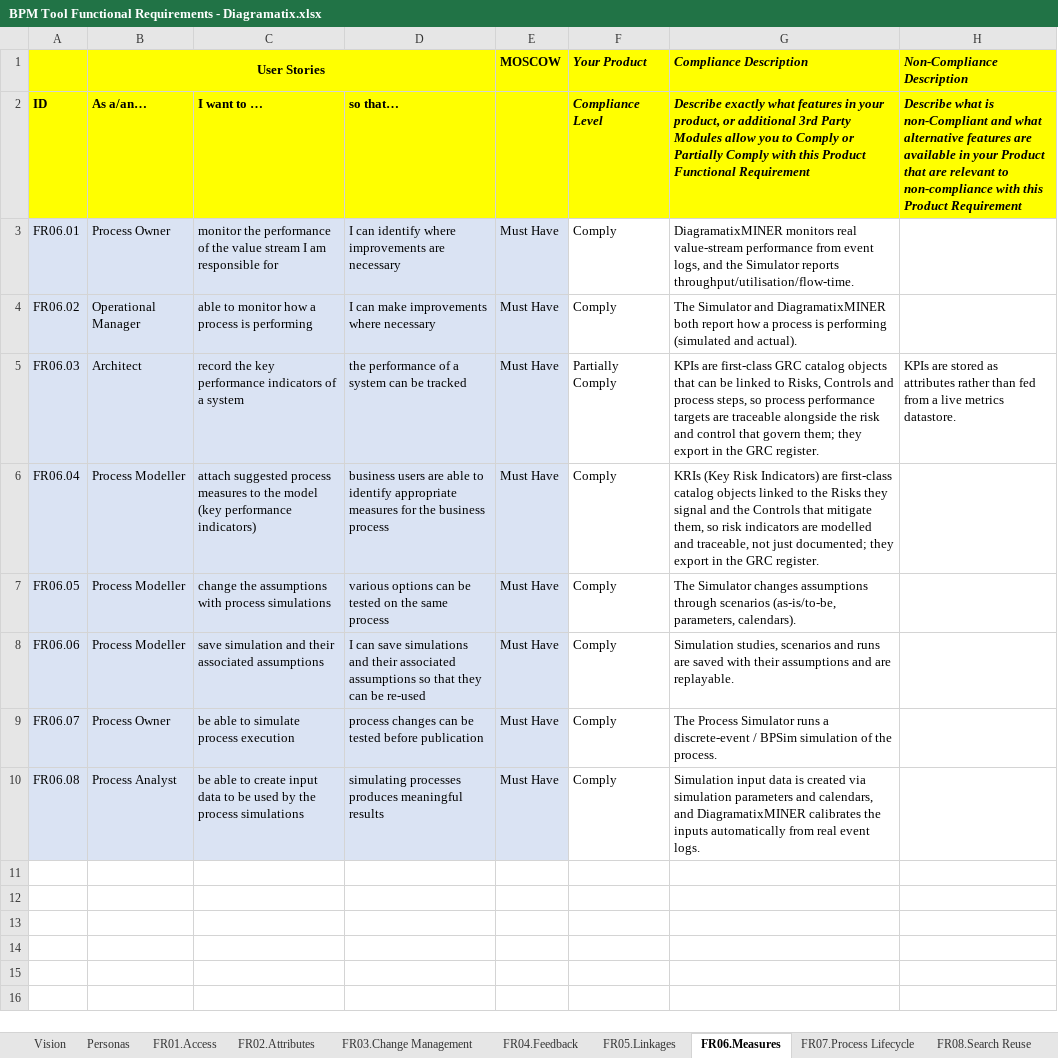
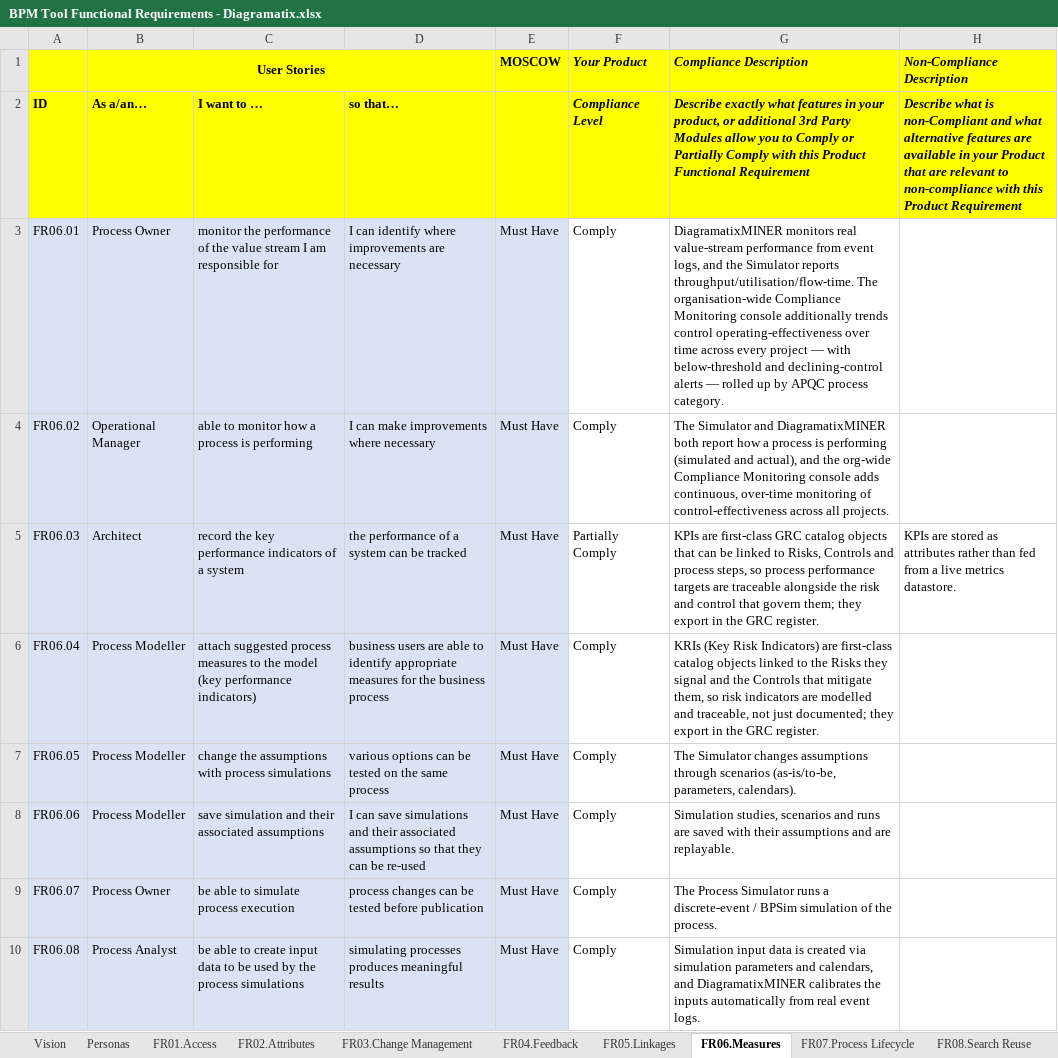
Before and after one commit to paulenash/Diagramatix, an Excel workbook: competitors/BPM Tool Functional Requirements - Diagramatix.xlsx, sheet FR06.Measures, drawn as a sheet; values as stored, in another font and other column widths than the file's, no borders; the diff names each change by its address in the sheet, - before the commit and + after, or states it on an @@ line.

```diff
--- a/competitors/BPM Tool Functional Requirements - Diagramatix.xlsx (sheet FR06.Measures)
+++ b/competitors/BPM Tool Functional Requirements - Diagramatix.xlsx (sheet FR06.Measures)
-G3 (Compliance Description): …reports throughput/utilisation/flow-time.
+G3 (Compliance Description): …reports throughput/utilisation/flow-time. The organisation-wide Compliance Monitoring console additionally trends control operating-effectiveness over time across every project — with below-threshold and declining-control alerts — rolled up by APQC process category.
-G4 (Compliance Description): …(simulated and actual).
+G4 (Compliance Description): …(simulated and actual), and the org-wide Compliance Monitoring console adds continuous, over-time monitoring of control-effectiveness across all projects.
```
Also changed, not shown: sheet FR07.Process Lifecycle, sheet FR05.Linkages, sheet FR12.Searching, sheet FR11.Reporting, sheet FR19.Process Monitoring, sheet FR08.Search Reuse.
